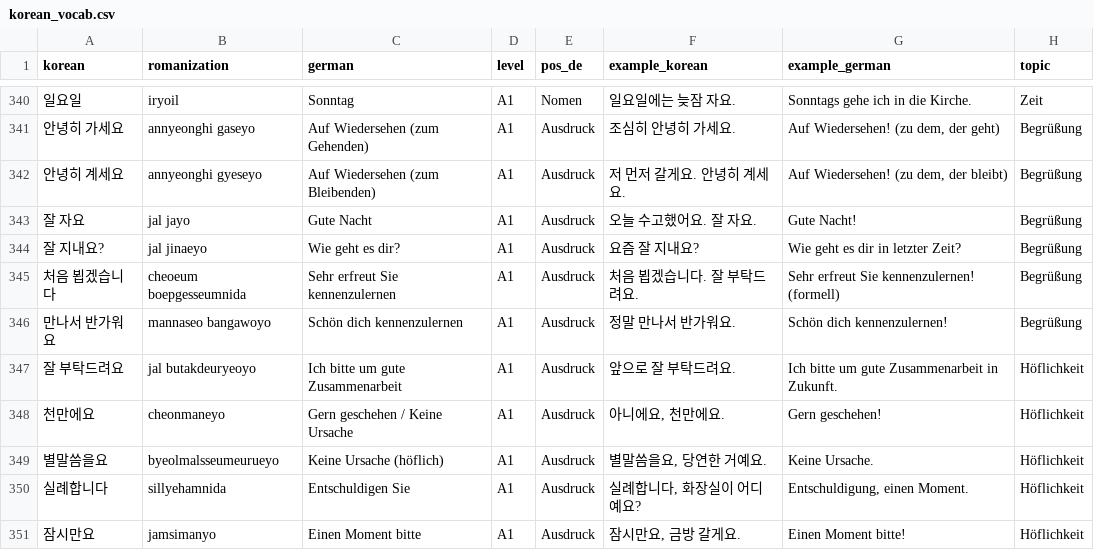
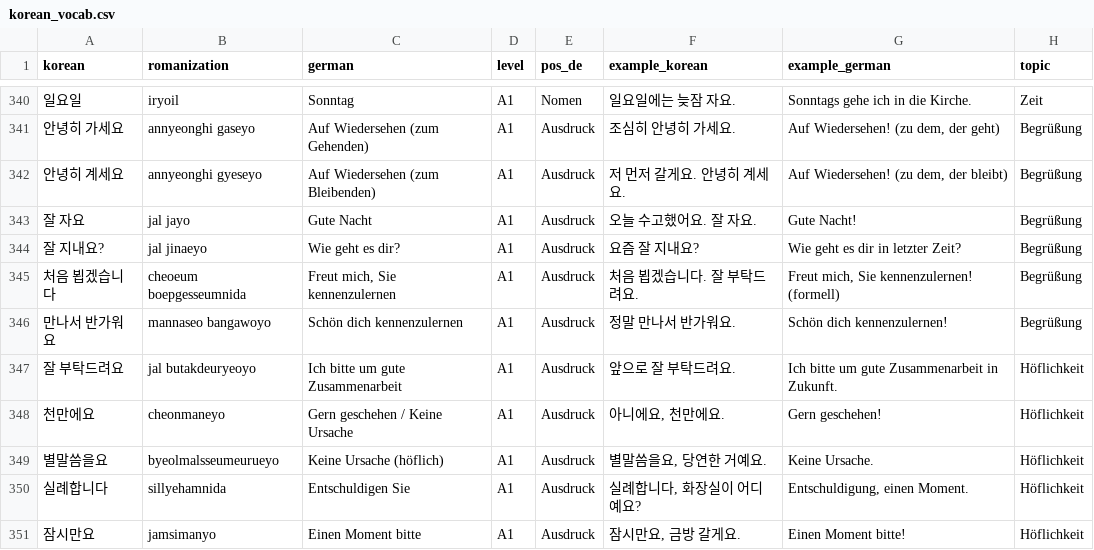
Before and after one commit to Sujin-Arin-DataWorld/ko_lernen_app, a CSV file: assets/data/korean_vocab.csv, drawn as a sheet; only a part is shown, gaps mark what is left out; the diff names each change by its address in the sheet, - before the commit and + after, or states it on an @@ line.

```diff
--- a/assets/data/korean_vocab.csv
+++ b/assets/data/korean_vocab.csv
-C345 (german): Sehr erfreut Sie kennenzulernen
+C345 (german): Freut mich, Sie kennenzulernen
-G345 (example_german): Sehr erfreut Sie kennenzulernen! (formell)
+G345 (example_german): Freut mich, Sie kennenzulernen! (formell)
```
Also changed, not shown: 4 other files.
